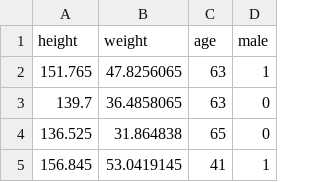
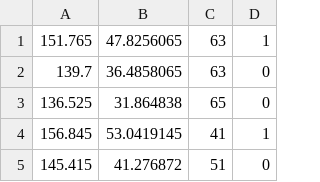
Before and after one commit to hermantal2/heightweight, a CSV file: heightweight.csv, drawn as a sheet; only a part is shown; the shorter side is filled out with more unchanged rows.

Commit message:
Update heightweight.csv

```diff
--- a/heightweight.csv
+++ b/heightweight.csv
@@ -1,2 +1 @@
-height,weight,age,male
 151.765,47.8256065,63,1
```
